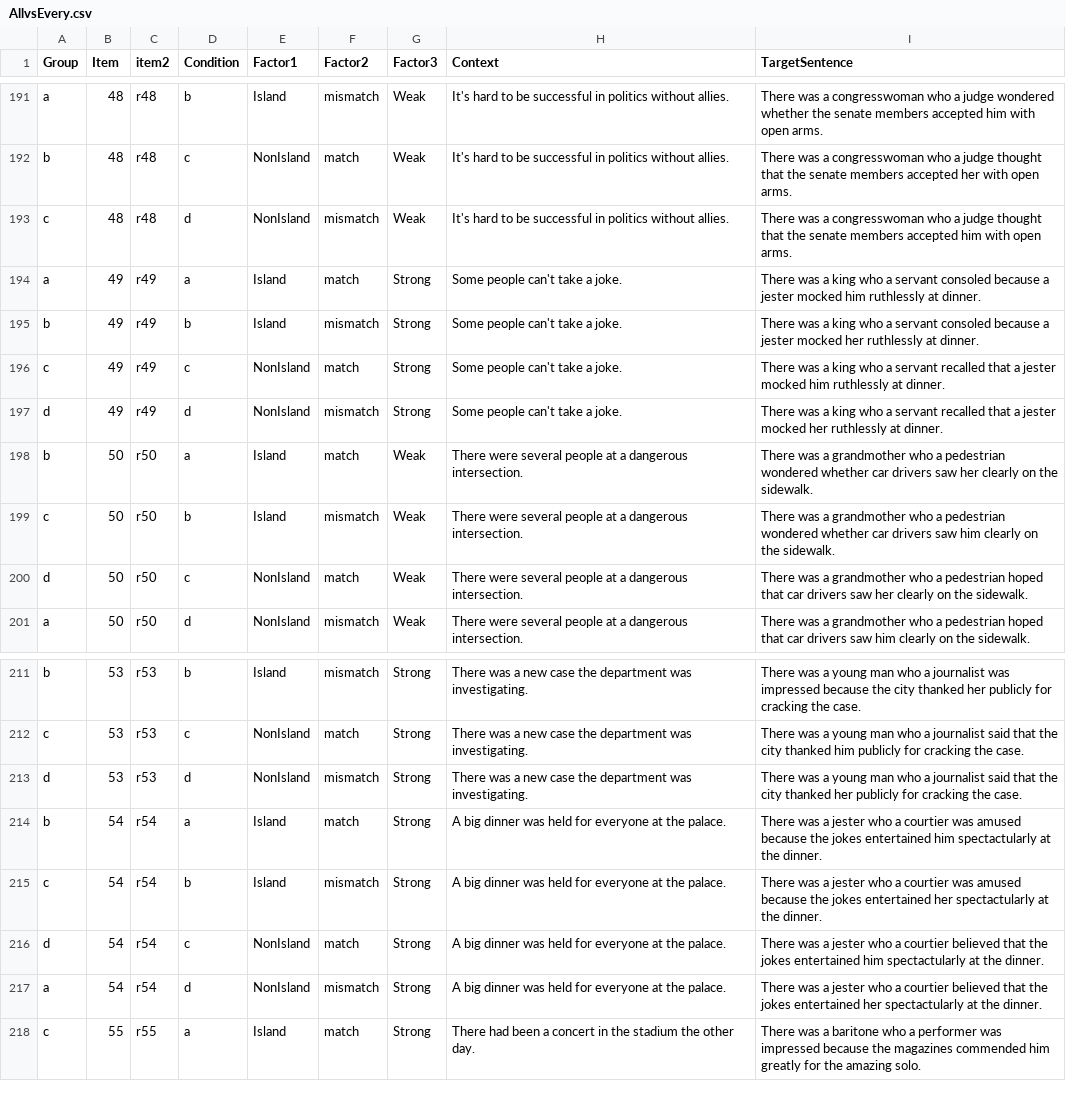
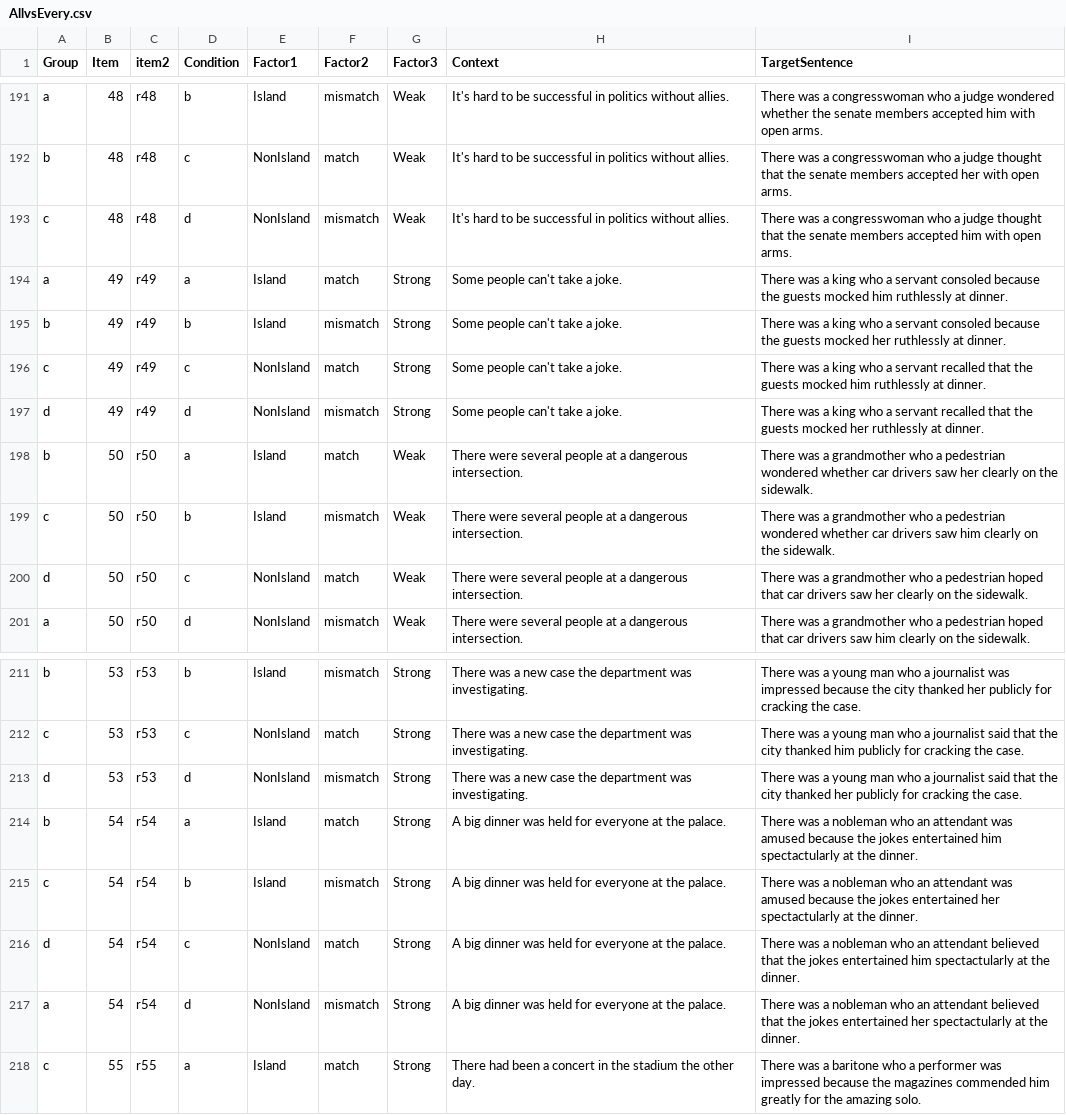
Before and after one commit to xsynsfu/stimuli_database, a CSV file: AllvsEvery.csv, drawn as a sheet; only a part is shown, gaps mark what is left out.

Commit message:
Fixed "jester" and "courtier"

```diff
--- a/AllvsEvery.csv
+++ b/AllvsEvery.csv
@@ -193,6 +193,6 @@ b,48,r48,c,NonIsland,match,Weak,It's hard to be successful in politics without a
 c,48,r48,d,NonIsland,mismatch,Weak,It's hard to be successful in politics without allies.,There was a congresswoman who a judge thought that the senate members accepted him with open arms.
-a,49,r49,a,Island,match,Strong,Some people can't take a joke.,There was a king who a servant consoled because a jester mocked him ruthlessly at dinner.
-b,49,r49,b,Island,mismatch,Strong,Some people can't take a joke.,There was a king who a servant consoled because a jester mocked her ruthlessly at dinner.
-c,49,r49,c,NonIsland,match,Strong,Some people can't take a joke.,There was a king who a servant recalled that a jester mocked him ruthlessly at dinner.
-d,49,r49,d,NonIsland,mismatch,Strong,Some people can't take a joke.,There was a king who a servant recalled that a jester mocked her ruthlessly at dinner.
+a,49,r49,a,Island,match,Strong,Some people can't take a joke.,There was a king who a servant consoled because the guests mocked him ruthlessly at dinner.
+b,49,r49,b,Island,mismatch,Strong,Some people can't take a joke.,There was a king who a servant consoled because the guests mocked her ruthlessly at dinner.
+c,49,r49,c,NonIsland,match,Strong,Some people can't take a joke.,There was a king who a servant recalled that the guests mocked him ruthlessly at dinner.
+d,49,r49,d,NonIsland,mismatch,Strong,Some people can't take a joke.,There was a king who a servant recalled that the guests mocked her ruthlessly at dinner.
 b,50,r50,a,Island,match,Weak,There were several people at a dangerous intersection.,There was a grandmother who a pedestrian wondered whether car drivers saw her clearly on the sidewalk.
@@ -213,6 +213,6 @@ c,53,r53,c,NonIsland,match,Strong,There was a new case the department was invest
 d,53,r53,d,NonIsland,mismatch,Strong,There was a new case the department was investigating.,There was a young man who a journalist said that the city thanked her publicly for cracking the case.
-b,54,r54,a,Island,match,Strong,A big dinner was held for everyone at the palace.,There was a jester who a courtier was amused because the jokes entertained him spectactularly at the dinner.
-c,54,r54,b,Island,mismatch,Strong,A big dinner was held for everyone at the palace.,There was a jester who a courtier was amused because the jokes entertained her spectactularly at the dinner.
-d,54,r54,c,NonIsland,match,Strong,A big dinner was held for everyone at the palace.,There was a jester who a courtier believed that the jokes entertained him spectactularly at the dinner.
-a,54,r54,d,NonIsland,mismatch,Strong,A big dinner was held for everyone at the palace.,There was a jester who a courtier believed that the jokes entertained her spectactularly at the dinner.
+b,54,r54,a,Island,match,Strong,A big dinner was held for everyone at the palace.,There was a nobleman who an attendant was amused because the jokes entertained him spectactularly at the dinner.
+c,54,r54,b,Island,mismatch,Strong,A big dinner was held for everyone at the palace.,There was a nobleman who an attendant was amused because the jokes entertained her spectactularly at the dinner.
+d,54,r54,c,NonIsland,match,Strong,A big dinner was held for everyone at the palace.,There was a nobleman who an attendant believed that the jokes entertained him spectactularly at the dinner.
+a,54,r54,d,NonIsland,mismatch,Strong,A big dinner was held for everyone at the palace.,There was a nobleman who an attendant believed that the jokes entertained her spectactularly at the dinner.
 c,55,r55,a,Island,match,Strong,There had been a concert in the stadium the other day.,There was a baritone who a performer was impressed because the magazines commended him greatly for the amazing solo.
```
